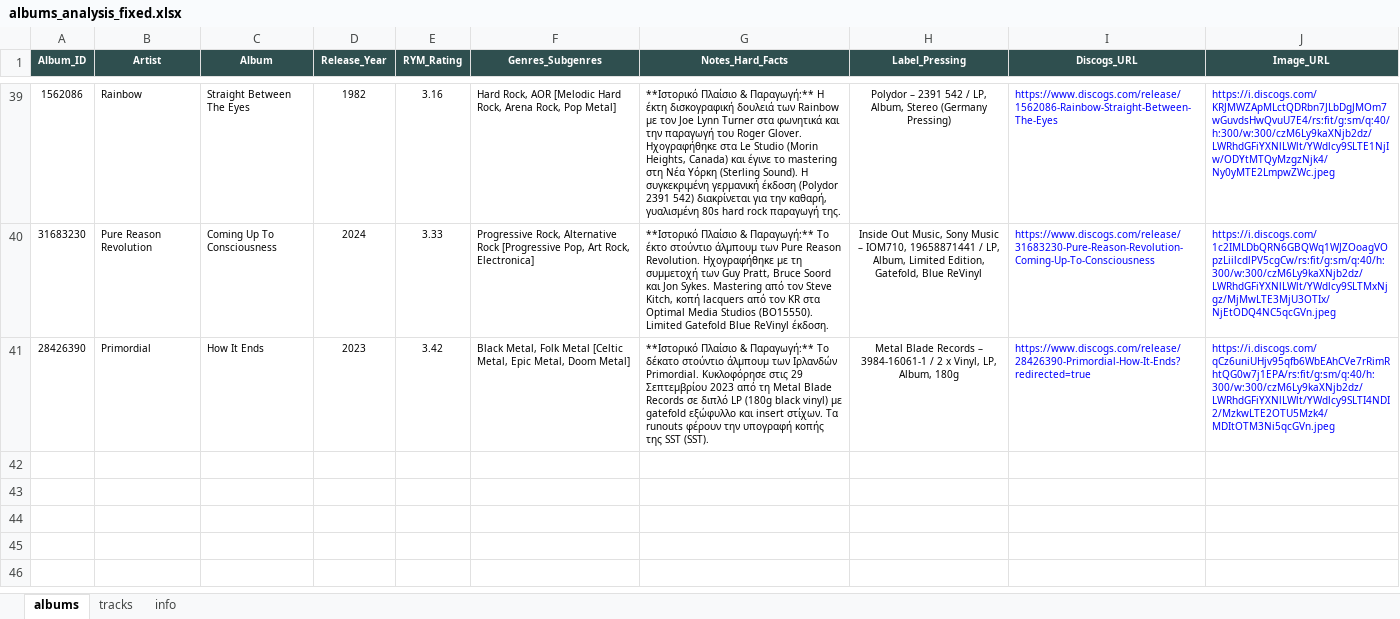
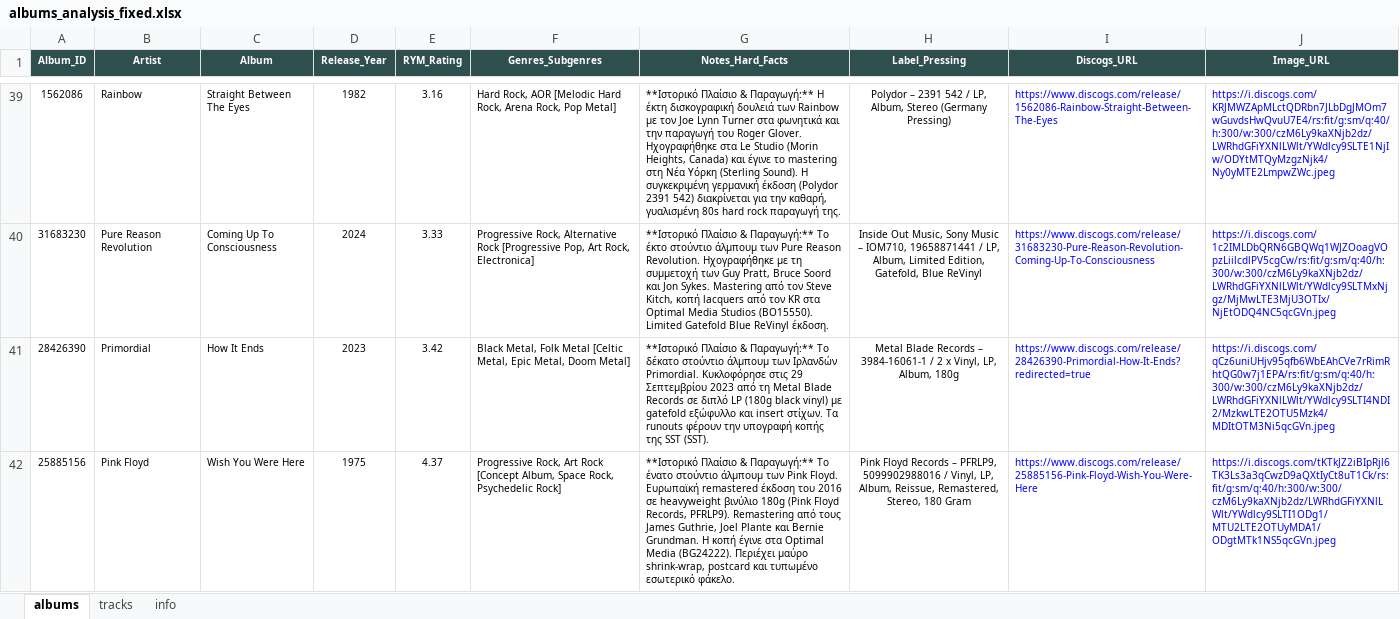
Before and after one commit to blueaegean/music-archive, an Excel workbook: albums_analysis_fixed.xlsx, sheet albums, drawn as a sheet; only a part is shown, gaps mark what is left out; values as stored, in another font and other column widths than the file's, no borders; the diff names each change by its address in the sheet, - before the commit and + after, or states it on an @@ line.

```diff
--- a/albums_analysis_fixed.xlsx (sheet albums)
+++ b/albums_analysis_fixed.xlsx (sheet albums)
+row 42: 25885156 | Pink Floyd | Wish You Were Here | 1975 | 4.37 | Progressive Rock, Art Rock [Concept Album, Space Rock, Psychedelic Rock] | **Ιστορικό Πλαίσιο & Παραγωγή:** Το ένατο στούντιο άλμπουμ των Pink Floyd. Ευρωπαϊκή remastered έκδοση του 2016 σε heavyweight βινύλιο 180g (Pink Floyd Records, PFRLP9). Remastering από τους James Guthrie, Joel Plante και Bernie Grundman. Η κοπή έγινε στα Optimal Media (BG24222). Περιέχει μαύρο shrink-wrap, postcard και τυπωμένο εσωτερικό φάκελο. | Pink Floyd Records – PFRLP9, 5099902988016 / Vinyl, LP, Album, Reissue, Remastered, Stereo, 180 Gram | https://www.discogs.com/release/25885156-Pink-Floyd-Wish-You-Were-Here | https://i.discogs.com/tKTkJZ2iBIpRjl6TK3Ls3a3qCwzD9aQXtIyCt8uT1Ck/rs:fit/g:sm/q:40/h:300/w:300/czM6Ly9kaXNjb2dz/LWRhdGFiYXNlLWlt/YWdlcy9SLTI1ODg1/MTU2LTE2OTUyMDA1/ODgtMTk1NS5qcGVn.jpeg
```
Also changed, not shown: sheet tracks.
